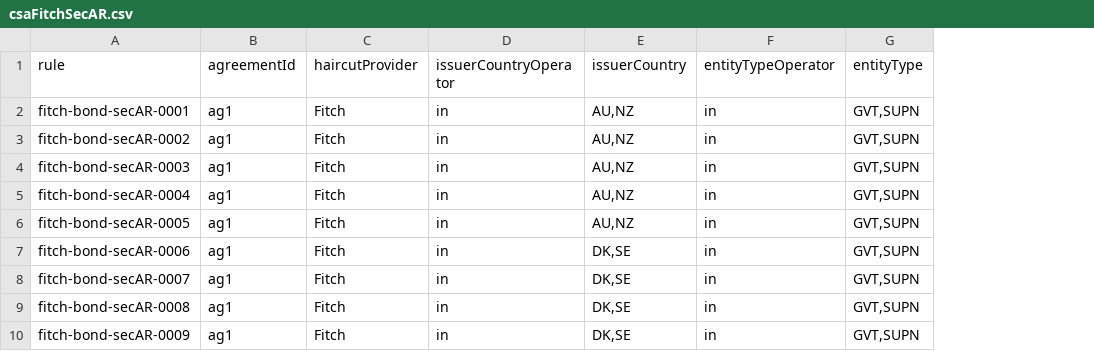
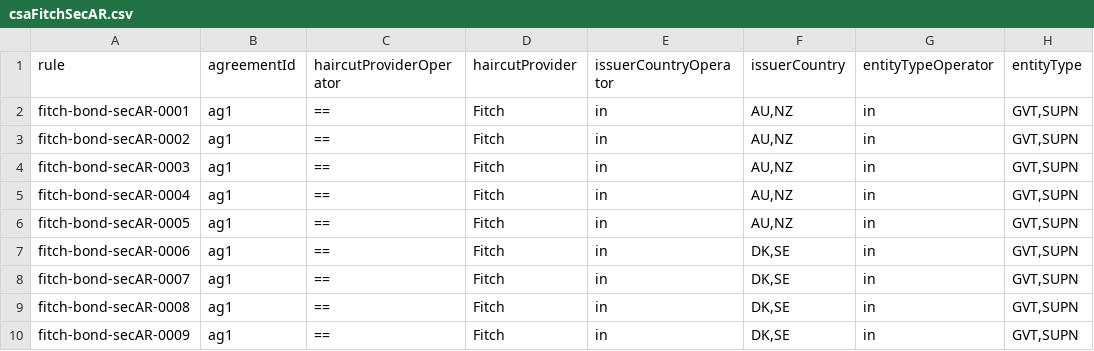
Before and after one commit to AcuoFS/acuo-data, a CSV file: graph-data/csv/csaFitchSecAR.csv, drawn as a sheet; only a part is shown; the diff names each change by its address in the sheet, - before the commit and + after, or states it on an @@ line.

```diff
--- a/graph-data/csv/csaFitchSecAR.csv
+++ b/graph-data/csv/csaFitchSecAR.csv
+column C (haircutProviderOperator), rows 2-10: all ==
```
Also changed, not shown: graph-data/csv/csaFitchFXAR.csv, graph-data/csv/csaMoodyVP.csv.
